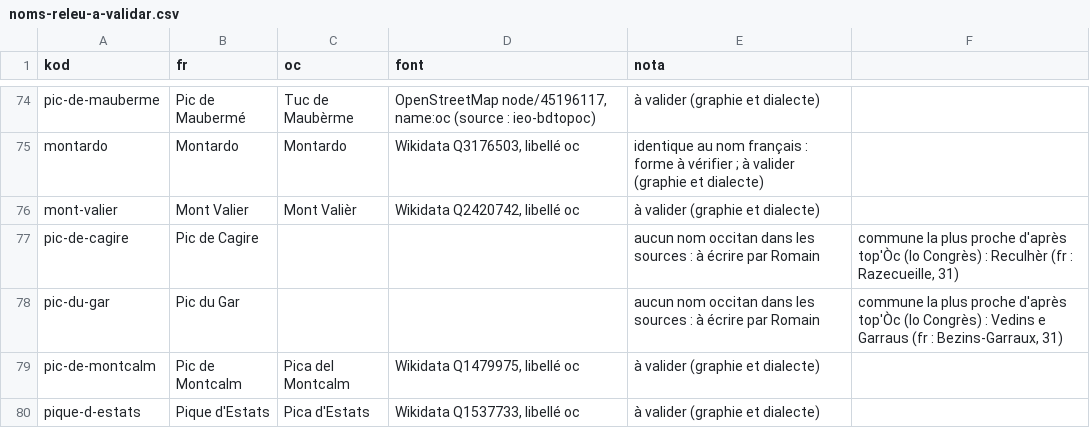
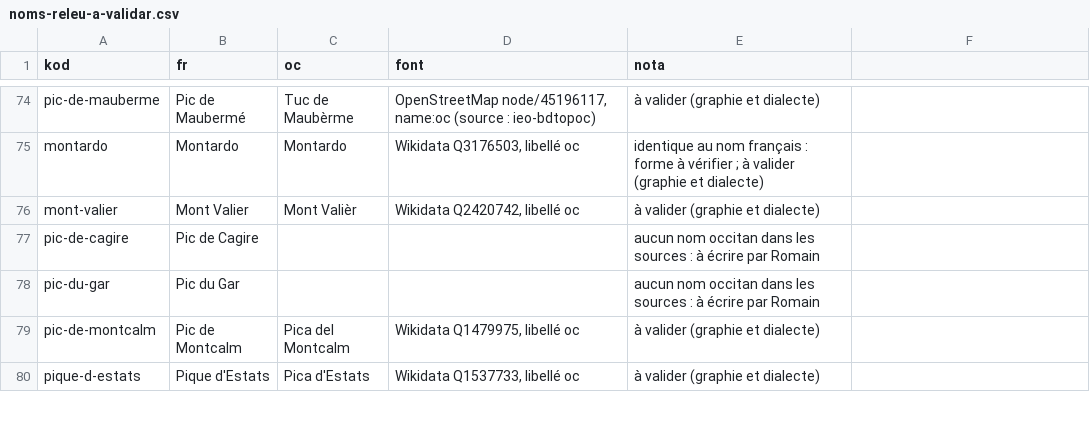
Before and after one commit to Guilh69/Lo-Ligam, a CSV file: SIG/natura/noms-releu-a-validar.csv, drawn as a sheet; only a part is shown, gaps mark what is left out; the diff covers the shown part only.

```diff
--- a/SIG/natura/noms-releu-a-validar.csv
+++ b/SIG/natura/noms-releu-a-validar.csv
@@ -76,4 +76,4 @@ montardo;Montardo;Montardo;Wikidata Q3176503, libellé oc;"identique au nom fran
 mont-valier;Mont Valier;Mont Valièr;Wikidata Q2420742, libellé oc;à valider (graphie et dialecte)
-pic-de-cagire;Pic de Cagire;;;aucun nom occitan dans les sources : à écrire par Romain ; commune la plus proche d'après top'Òc (lo Congrès) : Reculhèr (fr : Razecueille, 31)
-pic-du-gar;Pic du Gar;;;aucun nom occitan dans les sources : à écrire par Romain ; commune la plus proche d'après top'Òc (lo Congrès) : Vedins e Garraus (fr : Bezins-Garraux, 31)
+pic-de-cagire;Pic de Cagire;;;aucun nom occitan dans les sources : à écrire par Romain
+pic-du-gar;Pic du Gar;;;aucun nom occitan dans les sources : à écrire par Romain
 pic-de-montcalm;Pic de Montcalm;Pica del Montcalm;Wikidata Q1479975, libellé oc;à valider (graphie et dialecte)
```
Also changed, not shown: 10 edited cells elsewhere in this file.
